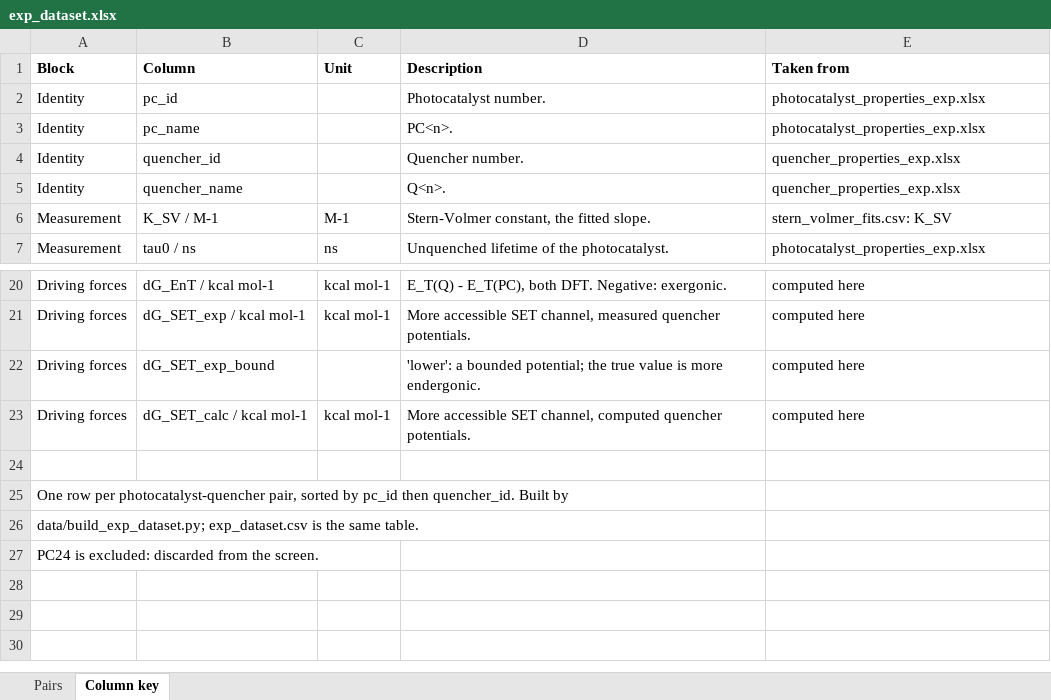
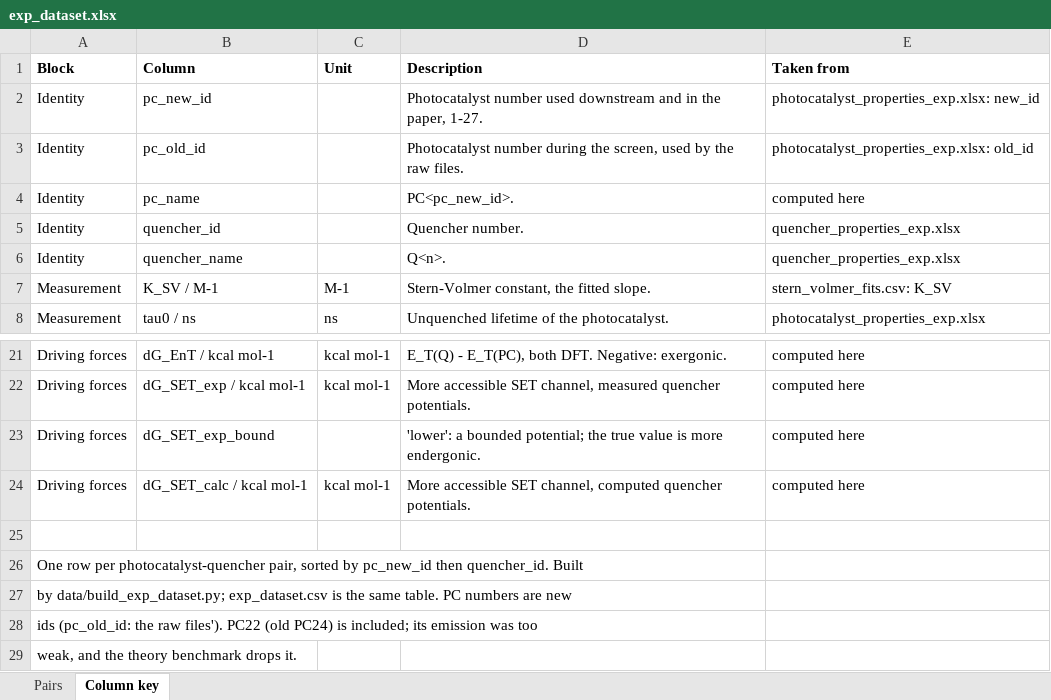
Before and after one commit to niklashoelter/MarcusEnTdecker, an Excel workbook: data/exp_dataset.xlsx, sheet Column key, drawn as a sheet; only a part is shown, gaps mark what is left out; values as stored, in another font and other column widths than the file's, no borders; addresses are those after the commit; the diff names each change by its address in the sheet, - before the commit and + after, or states it on an @@ line.

Commit message:
Number photocatalysts PC1-PC27, and keep PC24 in the dataset
Only the photocatalysts not crossed out in the screen's photocatalyst sheet
are in the data now: old PC7 (iPr-TXT) and PC26 ([Ir(dFppy)2(MeCN)2]PF6)
are gone from the records, the emission spectra, the SMILES table and the
DFT deposit, as PC30 and PC31 already were. data/photocatalyst_ids.py holds
the kept set and the mapping, and is the only place either is defined.

The processed photocatalyst workbooks carry old_id and a new_id that runs
PC1-PC27 without gaps, in the sheet's row order; exp_dataset carries
pc_old_id, pc_new_id and pc_name = PC<new_id>. The new id enters only
there: raw files and extraction scripts keep the screen's numbers, and
everything downstream uses the new ones.

Old PC24 (new PC22) is back in exp_dataset, 1296 pairs. The benchmark
drops it when it loads the table, because its emission was too weak, and
says so; it scores the same 1248 pairs as before, and no result changes
beyond floating-point rounding from the new row order. ml/predict.py now
takes a photocatalyst by new id from exp_dataset. The READMEs name
photocatalysts by new id, with the old one alongside where it matters.

```diff
--- a/data/exp_dataset.xlsx (sheet Column key)
+++ b/data/exp_dataset.xlsx (sheet Column key)
-B2 (Column): pc_id
+B2 (Column): pc_new_id
-D2 (Description): Photocatalyst number.
+D2 (Description): Photocatalyst number used downstream and in the paper, 1-27.
-E2 (Taken from): photocatalyst_properties_exp.xlsx
+E2 (Taken from): photocatalyst_properties_exp.xlsx: new_id
+row 3: Identity | pc_old_id |  | Photocatalyst number during the screen, used by the raw files. | photocatalyst_properties_exp.xlsx: old_id
-D4 (Description): PC<n>.
+D4 (Description): PC<pc_new_id>.
-E4 (Taken from): photocatalyst_properties_exp.xlsx
+E4 (Taken from): computed here
-A26 (Block): …sorted by pc_id then quencher_id. Built by
+A26 (Block): …sorted by pc_new_id then quencher_id. Built
-A27 (Block): data/build_exp_dataset.py; exp_dataset.csv is the same table.
+A27 (Block): by data/build_exp_dataset.py; exp_dataset.csv is the same table. PC numbers are new
-A28 (Block): PC24 is excluded: discarded from the screen.
+A28 (Block): ids (pc_old_id: the raw files'). PC22 (old PC24) is included; its emission was too
+row 29: weak, and the theory benchmark drops it.
```
Also changed, not shown: sheet Pairs, data/computational_data_processed/photocatalyst_properties_calc.xlsx, data/experimental_data_processed/photocatalyst_properties_exp.xlsx, 25 other files.
